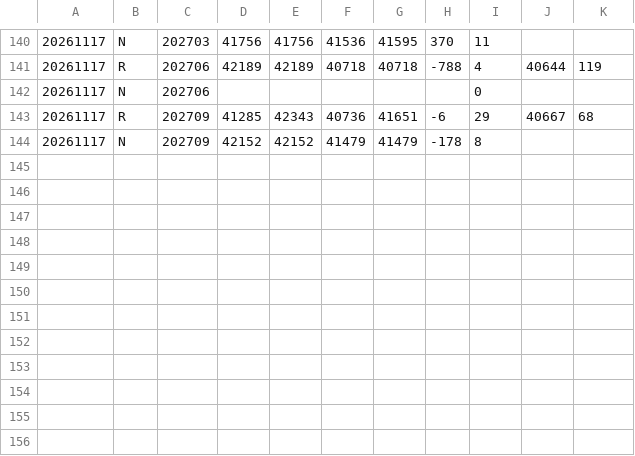
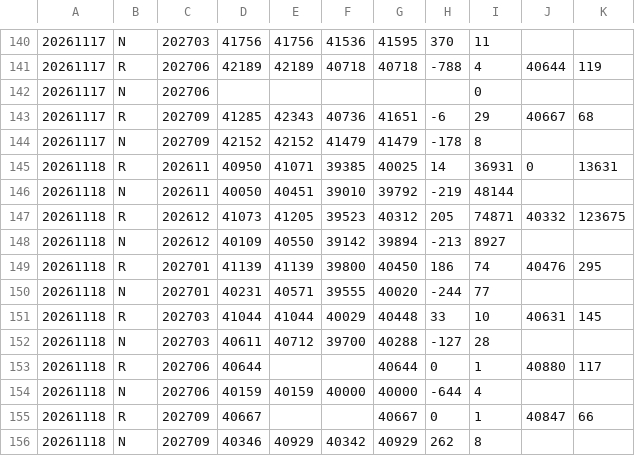
Before and after one commit to tomicahuang/stock-radar, a CSV file: data/cache/TX_202611.csv, drawn as a sheet; only a part is shown, gaps mark what is left out.

```diff
--- a/data/cache/TX_202611.csv
+++ b/data/cache/TX_202611.csv
@@ -144 +144,13 @@
 20261117,N,202709,42152,42152,41479,41479,-178,8,,
+20261118,R,202611,40950,41071,39385,40025,14,36931,0,13631
+20261118,N,202611,40050,40451,39010,39792,-219,48144,,
+20261118,R,202612,41073,41205,39523,40312,205,74871,40332,123675
+20261118,N,202612,40109,40550,39142,39894,-213,8927,,
+20261118,R,202701,41139,41139,39800,40450,186,74,40476,295
+20261118,N,202701,40231,40571,39555,40020,-244,77,,
+20261118,R,202703,41044,41044,40029,40448,33,10,40631,145
+20261118,N,202703,40611,40712,39700,40288,-127,28,,
+20261118,R,202706,40644,,,40644,0,1,40880,117
+20261118,N,202706,40159,40159,40000,40000,-644,4,,
+20261118,R,202709,40667,,,40667,0,1,40847,66
+20261118,N,202709,40346,40929,40342,40929,262,8,,
```
Also changed, not shown: data/cache/etf_div.tsv, data/cache/etf_meta.tsv, 7 other files.
